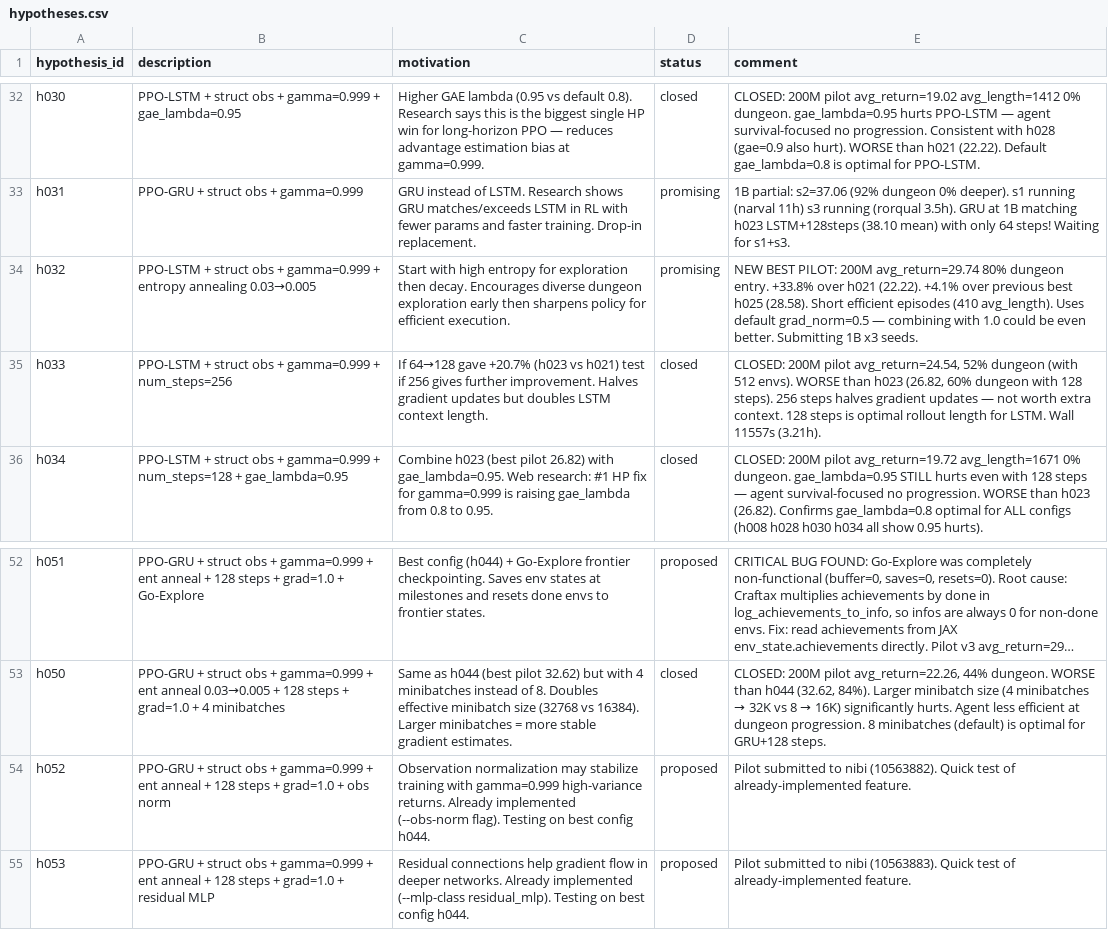
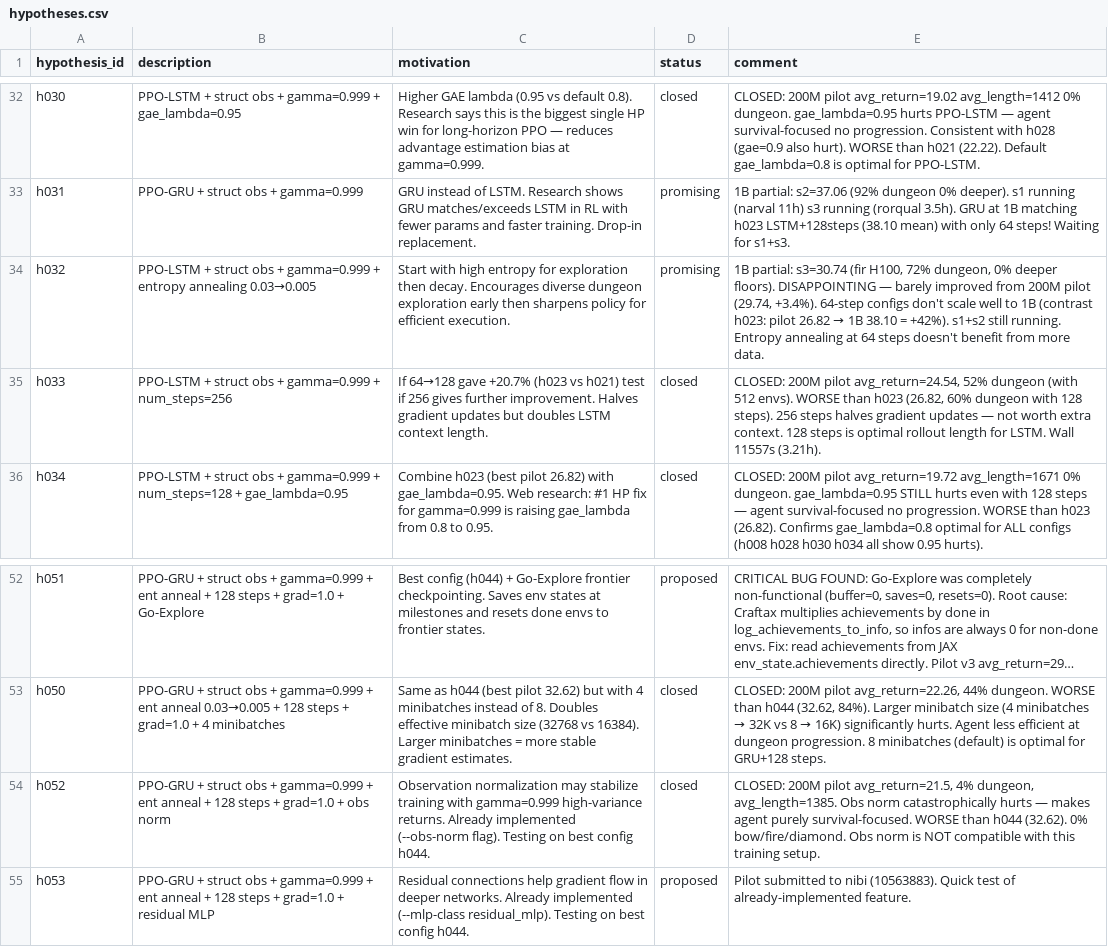
Before and after one commit to roger-creus/auto-craftax, a CSV file: results/hypotheses.csv, drawn as a sheet; only a part is shown, gaps mark what is left out; long unchanged cells end in …; the diff names each change by its address in the sheet, - before the commit and + after, or states it on an @@ line.

```diff
--- a/results/hypotheses.csv
+++ b/results/hypotheses.csv
@@ E34 (comment): NEW BEST PILOT: 200M avg_return=29.74 80% dungeon entry. +33.8% over h021 (22.22). +4.1% over previous best h025 (28.58). Short efficient episodes (410 avg_length). Uses default grad_norm=0.5 — combining with 1.0 could be even better. Submitting 1B x3 seeds. → 1B partial: s3=30.74 (fir H100, 72% dungeon, 0% deeper floors). DISAPPOINTING — barely improved from 200M pilot (29.74, +3.4%). 64-step configs don't scale well to 1B (contrast h023: pilot 26.82 → 1B 38.10 = +42%). s1+s2 still running. Entropy annealing at 64 steps doesn't benefit from more data. @@
-D54 (status): proposed
+D54 (status): closed
-E54 (comment): Pilot submitted to nibi (10563882). Quick test of already-implemented feature.
+E54 (comment): CLOSED: 200M pilot avg_return=21.5, 4% dungeon, avg_length=1385. Obs norm catastrophically hurts — makes agent purely survival-focused. WORSE than h044 (32.62). 0% bow/fire/diamond. Obs norm is NOT compatible with this training setup.
```
Also changed, not shown: results/experiments.csv, 7 other files.
